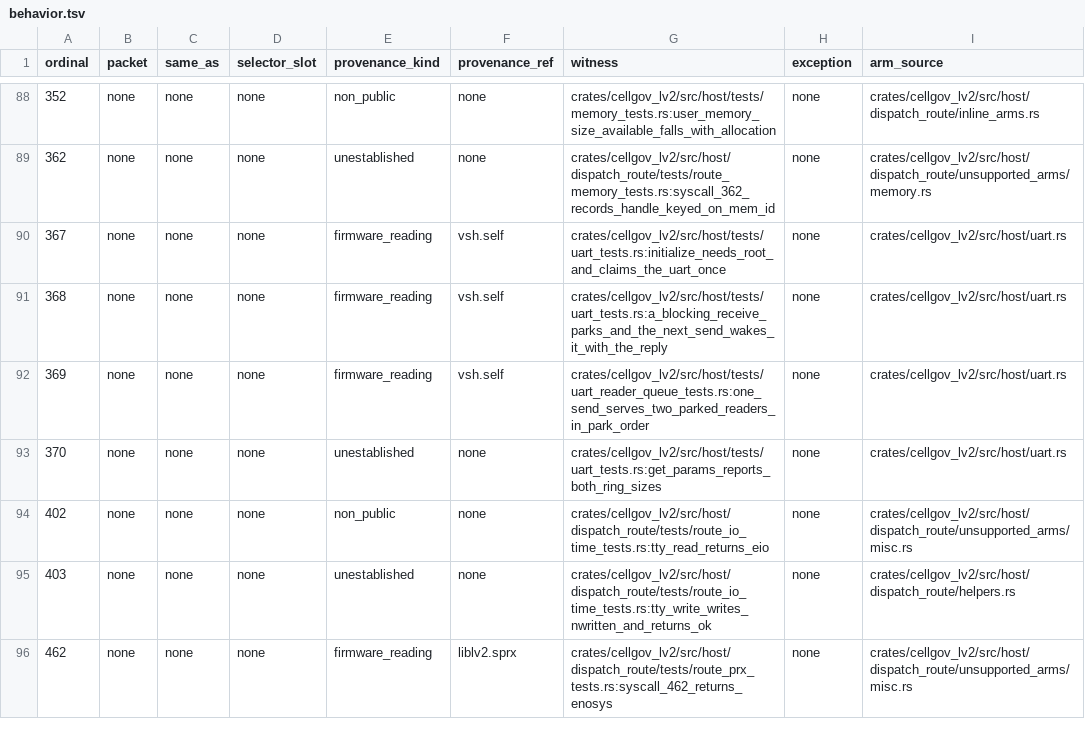
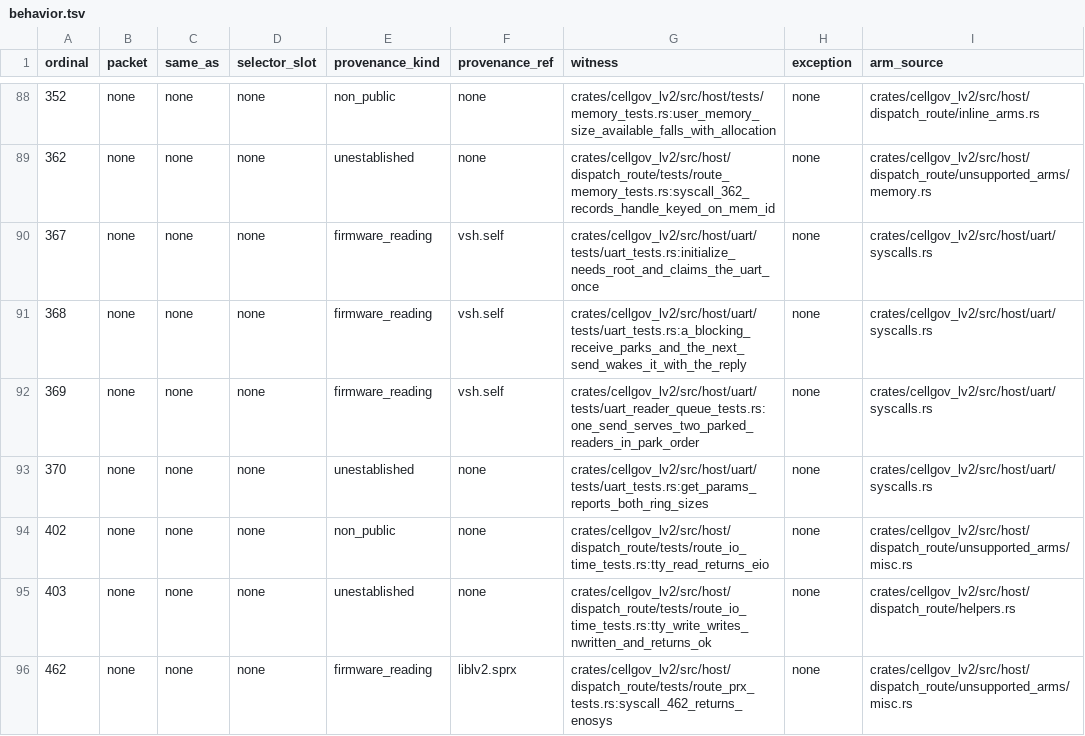
Before and after one commit to RoyalAce22/CellGov, a TSV file: docs/lv2/tables/behavior.tsv, drawn as a sheet; only a part is shown, gaps mark what is left out.

Commit message:
refactor(lv2): split the UART host into state, command table, AV data, syscall and handler modules

```diff
--- a/docs/lv2/tables/behavior.tsv
+++ b/docs/lv2/tables/behavior.tsv
@@ -89,6 +89,6 @@ ordinal	packet	same_as	selector_slot	provenance_kind	provenance_ref	witness	exce
 362	none	none	none	unestablished	none	crates/cellgov_lv2/src/host/dispatch_route/tests/route_memory_tests.rs:syscall_362_records_handle_keyed_on_mem_id	none	crates/cellgov_lv2/src/host/dispatch_route/unsupported_arms/memory.rs
-367	none	none	none	firmware_reading	vsh.self	crates/cellgov_lv2/src/host/tests/uart_tests.rs:initialize_needs_root_and_claims_the_uart_once	none	crates/cellgov_lv2/src/host/uart.rs
-368	none	none	none	firmware_reading	vsh.self	crates/cellgov_lv2/src/host/tests/uart_tests.rs:a_blocking_receive_parks_and_the_next_send_wakes_it_with_the_reply	none	crates/cellgov_lv2/src/host/uart.rs
-369	none	none	none	firmware_reading	vsh.self	crates/cellgov_lv2/src/host/tests/uart_reader_queue_tests.rs:one_send_serves_two_parked_readers_in_park_order	none	crates/cellgov_lv2/src/host/uart.rs
-370	none	none	none	unestablished	none	crates/cellgov_lv2/src/host/tests/uart_tests.rs:get_params_reports_both_ring_sizes	none	crates/cellgov_lv2/src/host/uart.rs
+367	none	none	none	firmware_reading	vsh.self	crates/cellgov_lv2/src/host/uart/tests/uart_tests.rs:initialize_needs_root_and_claims_the_uart_once	none	crates/cellgov_lv2/src/host/uart/syscalls.rs
+368	none	none	none	firmware_reading	vsh.self	crates/cellgov_lv2/src/host/uart/tests/uart_tests.rs:a_blocking_receive_parks_and_the_next_send_wakes_it_with_the_reply	none	crates/cellgov_lv2/src/host/uart/syscalls.rs
+369	none	none	none	firmware_reading	vsh.self	crates/cellgov_lv2/src/host/uart/tests/uart_reader_queue_tests.rs:one_send_serves_two_parked_readers_in_park_order	none	crates/cellgov_lv2/src/host/uart/syscalls.rs
+370	none	none	none	unestablished	none	crates/cellgov_lv2/src/host/uart/tests/uart_tests.rs:get_params_reports_both_ring_sizes	none	crates/cellgov_lv2/src/host/uart/syscalls.rs
 402	none	none	none	non_public	none	crates/cellgov_lv2/src/host/dispatch_route/tests/route_io_time_tests.rs:tty_read_returns_eio	none	crates/cellgov_lv2/src/host/dispatch_route/unsupported_arms/misc.rs
```
Also changed, not shown: 14 other files.
